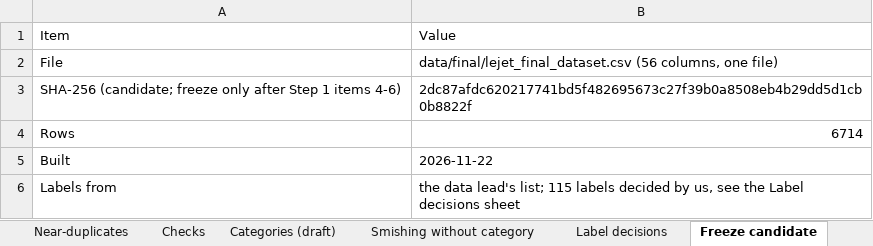
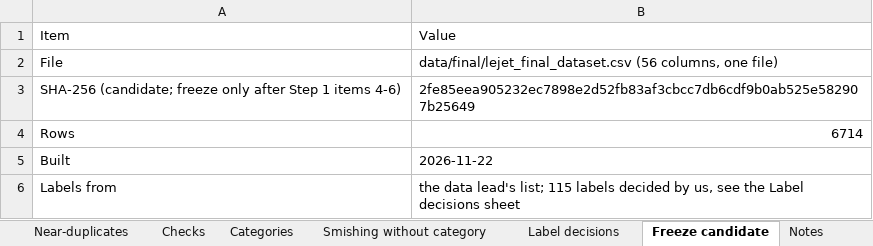
Before and after one commit to franskeiser/Le-Jet, an Excel workbook: data/final/Dataset_Statistics.xlsx, sheet Freeze candidate, drawn as a sheet; values as stored, in another font and other column widths than the file's, no borders; the diff names each change by its address in the sheet, - before the commit and + after, or states it on an @@ line.

```diff
--- a/data/final/Dataset_Statistics.xlsx (sheet Freeze candidate)
+++ b/data/final/Dataset_Statistics.xlsx (sheet Freeze candidate)
-sheet tab: Categories (draft)
+sheet tab: Categories
-B3: 2dc87afdc620217741bd5f482695673c27f39b0a8508eb4b29dd5d1cb0b8822f
+B3: 2fe85eea905232ec7898e2d52fb83af3cbcc7db6cdf9b0ab525e582907b25649
```
Also changed, not shown: sheet Categories, sheet Smishing without category, sheet Notes, experiments/film/lejet_final_dataset/step10/McNemar_Test_Results.xlsx, experiments/film/lejet_final_dataset/step4/Training_Records.xlsx, 19 other files.
